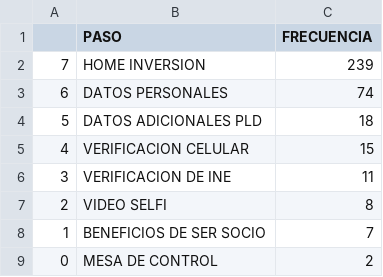
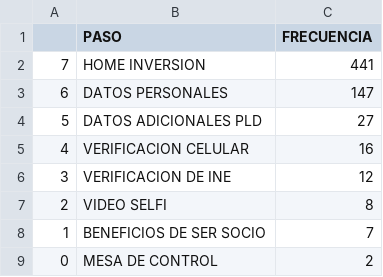
Before and after one commit to ARTURO4241/CMV_PLUS, a CSV file: FUNEL (1).csv, drawn as a sheet.

```diff
--- a/FUNEL (1).csv
+++ b/FUNEL (1).csv
@@ -1,7 +1,7 @@
 ,PASO,FRECUENCIA
-7,HOME INVERSION,239
-6,DATOS PERSONALES,74
-5,DATOS ADICIONALES PLD,18
-4,VERIFICACION CELULAR,15
-3,VERIFICACION DE INE,11
+7,HOME INVERSION,441
+6,DATOS PERSONALES,147
+5,DATOS ADICIONALES PLD,27
+4,VERIFICACION CELULAR,16
+3,VERIFICACION DE INE,12
 2,VIDEO SELFI,8
```
Also changed, not shown: COORDENADAS (1).csv, FECHAS (1).csv, 2 other files.
